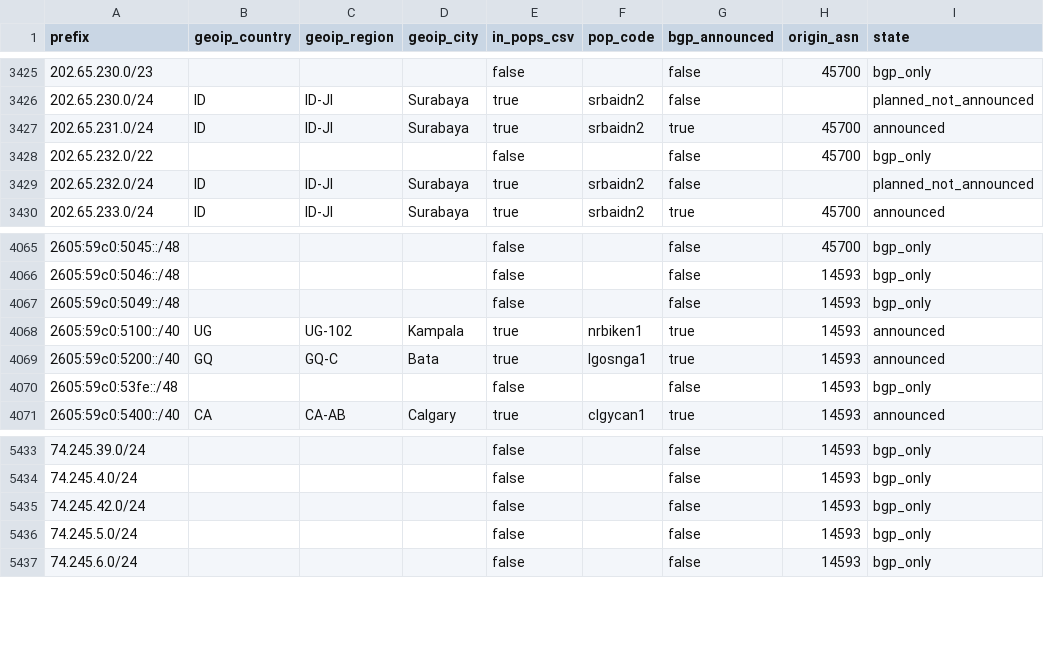
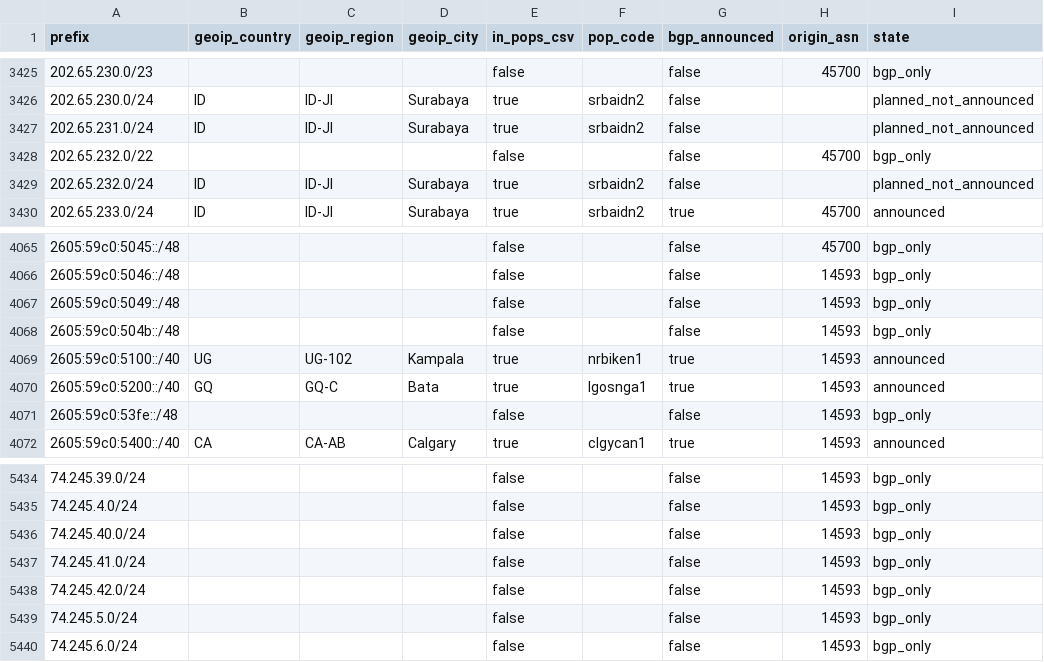
Before and after one commit to ipanalytics/Sat-geoip, a CSV file: outputs/starlink-geoip-vs-bgp.csv, drawn as a sheet; only a part is shown, gaps mark what is left out.

```diff
--- a/outputs/starlink-geoip-vs-bgp.csv
+++ b/outputs/starlink-geoip-vs-bgp.csv
@@ -3426,3 +3426,3 @@ prefix,geoip_country,geoip_region,geoip_city,in_pops_csv,pop_code,bgp_announced,
 202.65.230.0/24,ID,ID-JI,Surabaya,true,srbaidn2,false,,planned_not_announced
-202.65.231.0/24,ID,ID-JI,Surabaya,true,srbaidn2,true,45700,announced
+202.65.231.0/24,ID,ID-JI,Surabaya,true,srbaidn2,false,,planned_not_announced
 202.65.232.0/22,,,,false,,false,45700,bgp_only
@@ -4067,2 +4067,3 @@ prefix,geoip_country,geoip_region,geoip_city,in_pops_csv,pop_code,bgp_announced,
 2605:59c0:5049::/48,,,,false,,false,14593,bgp_only
+2605:59c0:504b::/48,,,,false,,false,14593,bgp_only
 2605:59c0:5100::/40,UG,UG-102,Kampala,true,nrbiken1,true,14593,announced
@@ -5434,2 +5435,4 @@ prefix,geoip_country,geoip_region,geoip_city,in_pops_csv,pop_code,bgp_announced,
 74.245.4.0/24,,,,false,,false,14593,bgp_only
+74.245.40.0/24,,,,false,,false,14593,bgp_only
+74.245.41.0/24,,,,false,,false,14593,bgp_only
 74.245.42.0/24,,,,false,,false,14593,bgp_only
```
Also changed, not shown: outputs/prefix-changes.csv, 9 other files.
